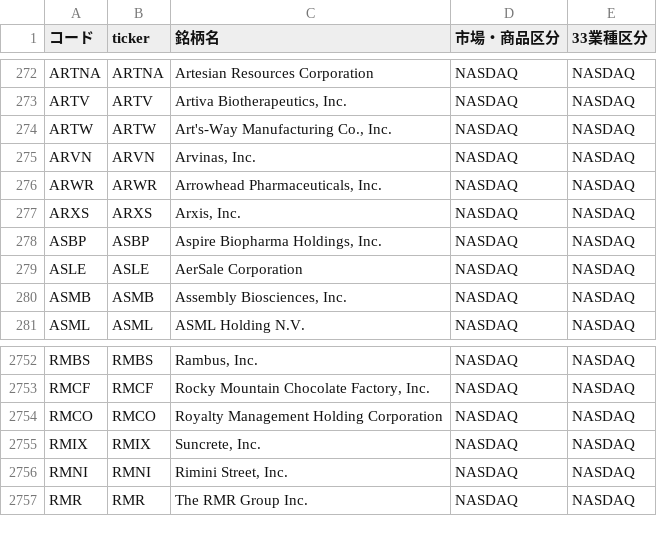
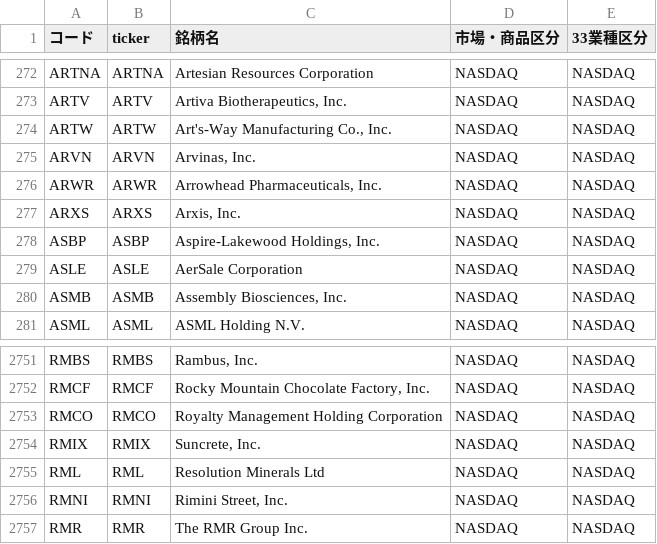
Before and after one commit to mnghfxiidm4ad-rgb/Stock-Price-Heat-Map, a CSV file: lists/tickers_us.csv, drawn as a sheet; only a part is shown, gaps mark what is left out; the diff covers the shown part only.

```diff
--- a/lists/tickers_us.csv
+++ b/lists/tickers_us.csv
@@ -277,3 +277,3 @@ ARWR,ARWR,"Arrowhead Pharmaceuticals, Inc.",NASDAQ,NASDAQ
 ARXS,ARXS,"Arxis, Inc.",NASDAQ,NASDAQ
-ASBP,ASBP,"Aspire Biopharma Holdings, Inc.",NASDAQ,NASDAQ
+ASBP,ASBP,"Aspire-Lakewood Holdings, Inc.",NASDAQ,NASDAQ
 ASLE,ASLE,AerSale Corporation,NASDAQ,NASDAQ
@@ -2755,2 +2754,3 @@ RMCO,RMCO,Royalty Management Holding Corporation,NASDAQ,NASDAQ
 RMIX,RMIX,"Suncrete, Inc.",NASDAQ,NASDAQ
+RML,RML,Resolution Minerals Ltd,NASDAQ,NASDAQ
 RMNI,RMNI,"Rimini Street, Inc.",NASDAQ,NASDAQ
```
Also changed, not shown: 2 added rows and 3 removed rows elsewhere in this file, 3 other files.
